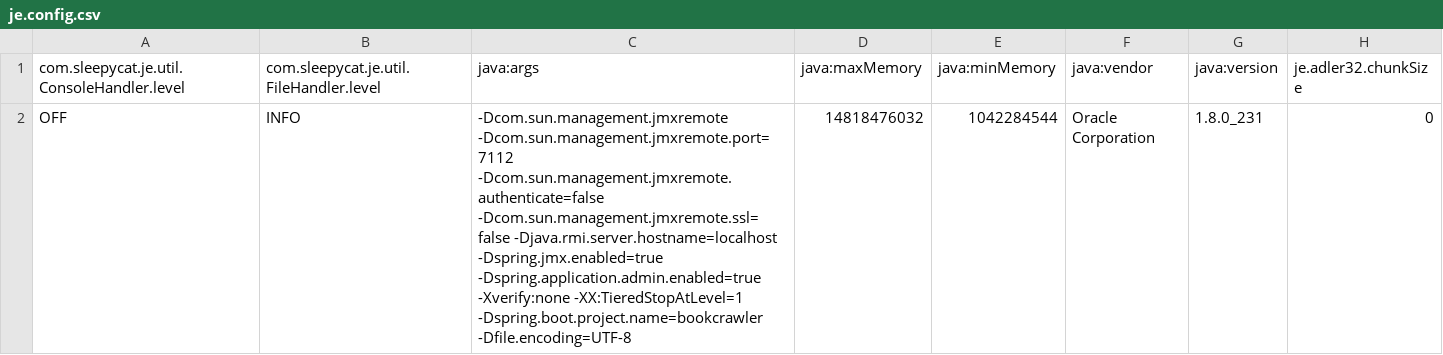
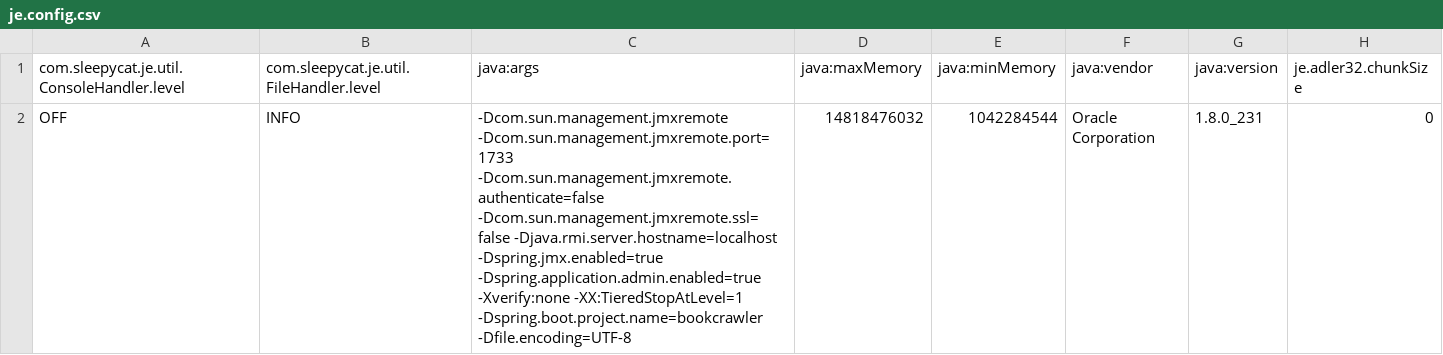
Before and after one commit to abcdsds/bookcrawler, a CSV file: data/crawl/frontier/je.config.csv, drawn as a sheet; only a part is shown; the diff names each change by its address in the sheet, - before the commit and + after, or states it on an @@ line.

```diff
--- a/data/crawl/frontier/je.config.csv
+++ b/data/crawl/frontier/je.config.csv
-C2 (java:args): -Dcom.sun.management.jmxremote -Dcom.sun.management.jmxremote.port=7112 -Dcom.sun.management.jmxremote.authenticate=false -Dcom.sun.management.jmxremote.ssl=false…
+C2 (java:args): -Dcom.sun.management.jmxremote -Dcom.sun.management.jmxremote.port=1733 -Dcom.sun.management.jmxremote.authenticate=false -Dcom.sun.management.jmxremote.ssl=false…
```
Also changed, not shown: data/crawl/frontier/je.stat.csv, 9 other files.
